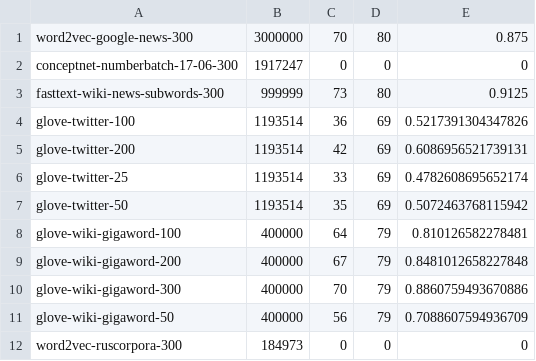
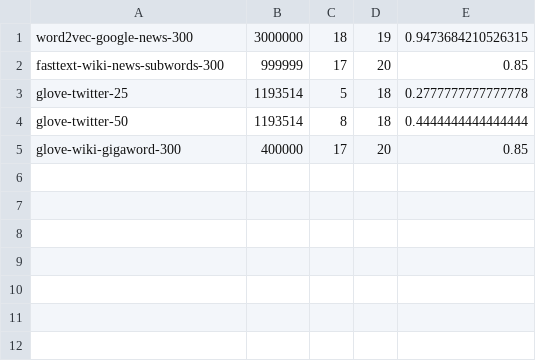
Before and after one commit to EbrahLibra/mini_project_3, a CSV file: src/analysis.csv, drawn as a sheet.

```diff
--- a/src/analysis.csv
+++ b/src/analysis.csv
@@ -1,12 +1,5 @@
-word2vec-google-news-300,3000000,70,80,0.875
-conceptnet-numberbatch-17-06-300,1917247,0,0,0
-fasttext-wiki-news-subwords-300,999999,73,80,0.9125
-glove-twitter-100,1193514,36,69,0.5217391304347826
-glove-twitter-200,1193514,42,69,0.6086956521739131
-glove-twitter-25,1193514,33,69,0.4782608695652174
-glove-twitter-50,1193514,35,69,0.5072463768115942
-glove-wiki-gigaword-100,400000,64,79,0.810126582278481
-glove-wiki-gigaword-200,400000,67,79,0.8481012658227848
-glove-wiki-gigaword-300,400000,70,79,0.8860759493670886
-glove-wiki-gigaword-50,400000,56,79,0.7088607594936709
-word2vec-ruscorpora-300,184973,0,0,0
+word2vec-google-news-300,3000000,18,19,0.9473684210526315
+fasttext-wiki-news-subwords-300,999999,17,20,0.85
+glove-twitter-25,1193514,5,18,0.2777777777777778
+glove-twitter-50,1193514,8,18,0.4444444444444444
+glove-wiki-gigaword-300,400000,17,20,0.85
```
Also changed, not shown: src/fasttext-wiki-news-subwords-300-details.csv, src/glove-twitter-25-details.csv, 15 other files.
